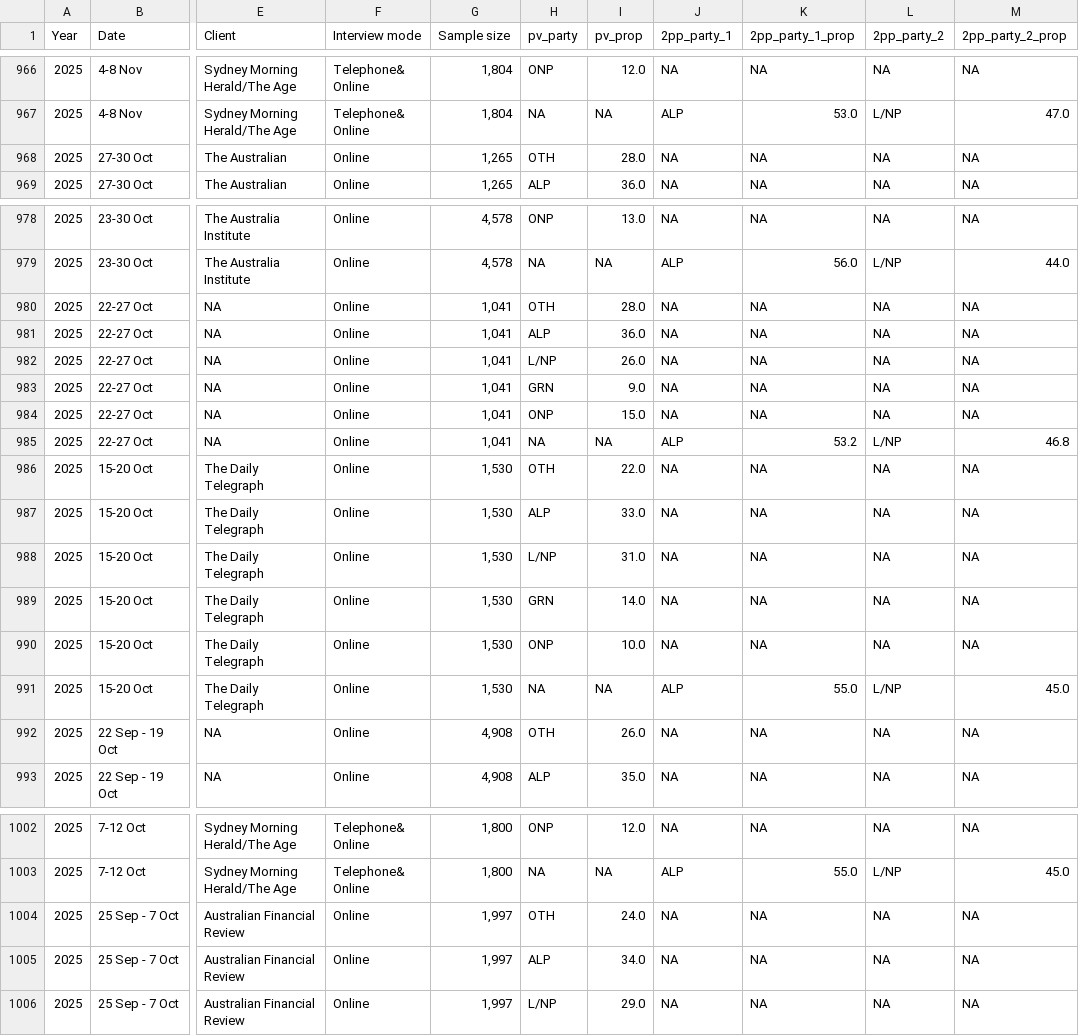
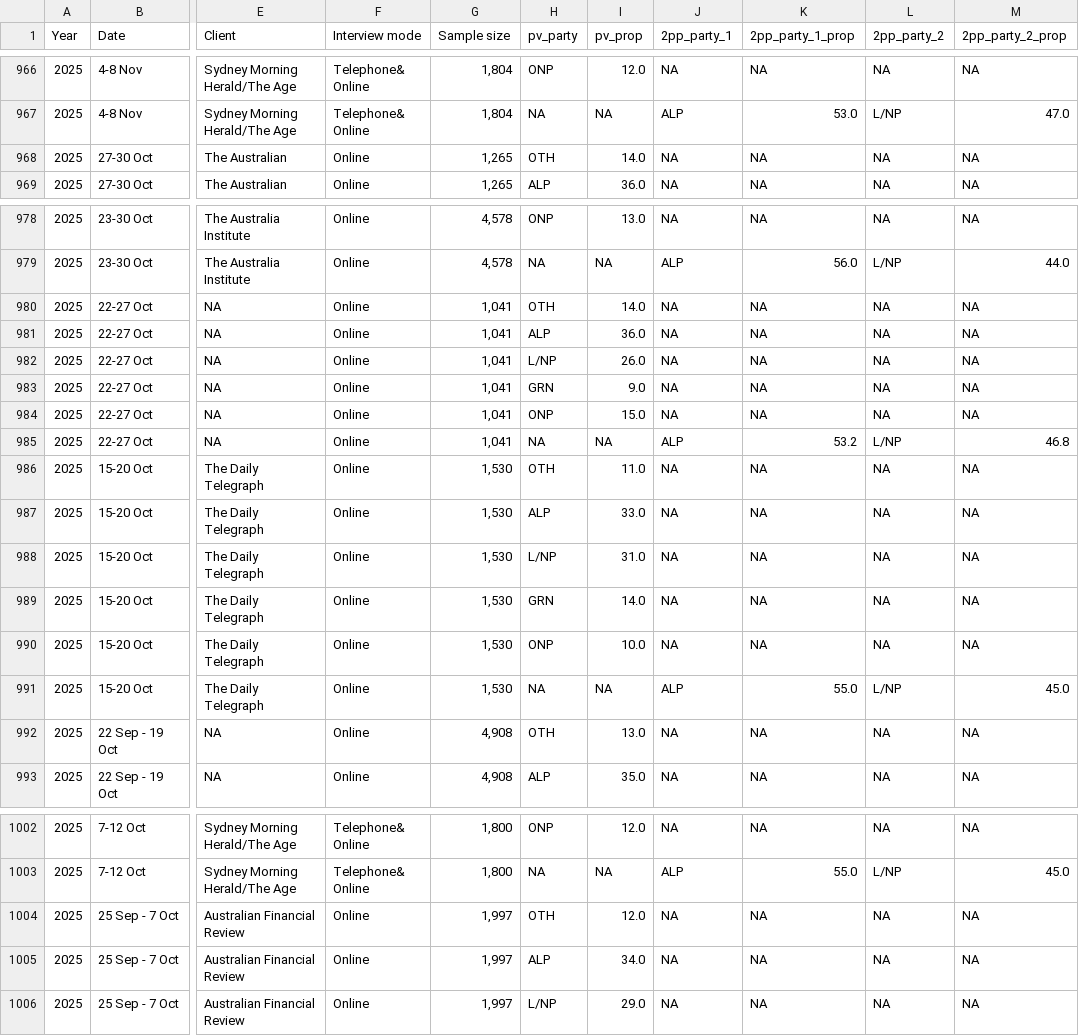
Before and after one commit to mtrood/Metapolitics, a CSV file: data/raw/data.csv, drawn as a sheet; only a part is shown, gaps mark what is left out; the diff covers the shown part only; the diff names each change by its address in the sheet, - before the commit and + after, or states it on an @@ line.

```diff
--- a/data/raw/data.csv
+++ b/data/raw/data.csv
-I968 (pv_prop): 28.0
+I968 (pv_prop): 14.0
-I980 (pv_prop): 28.0
+I980 (pv_prop): 14.0
-I986 (pv_prop): 22.0
+I986 (pv_prop): 11.0
-I992 (pv_prop): 26.0
+I992 (pv_prop): 13.0
-I1004 (pv_prop): 24.0
+I1004 (pv_prop): 12.0
```
Also changed, not shown: 28 edited cells elsewhere in this file, 1 other file.
